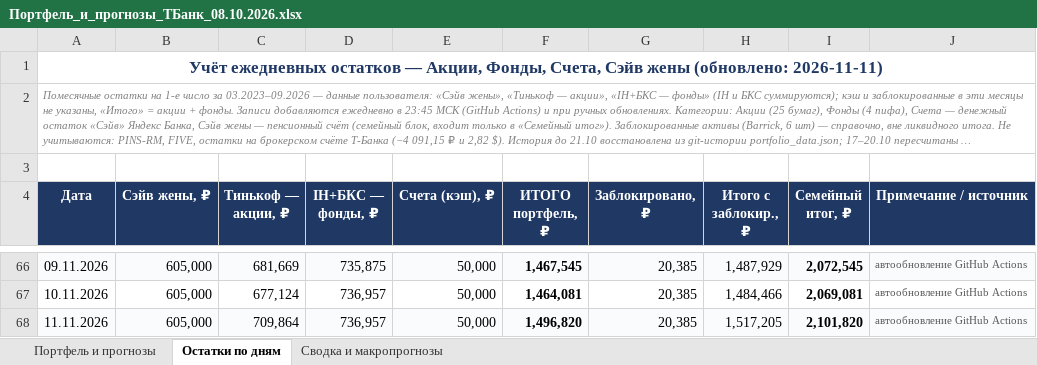
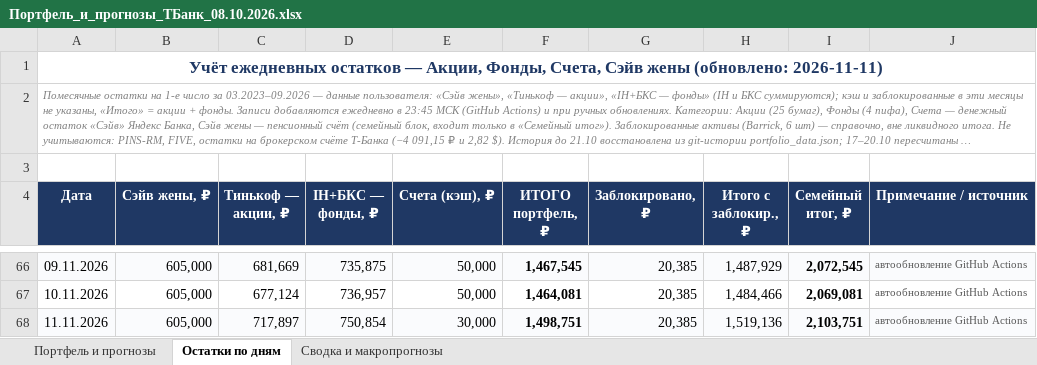
Before and after one commit to Edsonssss/pf-site-1b1590de4c, an Excel workbook: Портфель_и_прогнозы_ТБанк_08.10.2026.xlsx, sheet Остатки по дням, drawn as a sheet; only a part is shown, gaps mark what is left out; long unchanged cells end in …; values as stored, in another font and other column widths than the file's, no borders; charts and pictures not drawn; the diff names each change by its address in the sheet, - before the commit and + after, or states it on an @@ line.

```diff
--- a/Портфель_и_прогнозы_ТБанк_08.10.2026.xlsx (sheet Остатки по дням)
+++ b/Портфель_и_прогнозы_ТБанк_08.10.2026.xlsx (sheet Остатки по дням)
-C68 (Тинькоф — акции, ₽): 709,864
+C68 (Тинькоф — акции, ₽): 717,897
-D68 (IH+БКС — фонды, ₽): 736,957
+D68 (IH+БКС — фонды, ₽): 750,854
-E68 (Счета (кэш), ₽): 50,000
+E68 (Счета (кэш), ₽): 30,000
-F68 (ИТОГО портфель, ₽): 1,496,820
+F68 (ИТОГО портфель, ₽): 1,498,751
-H68 (Итого с заблокир., ₽): 1,517,205
+H68 (Итого с заблокир., ₽): 1,519,136
-I68 (Семейный итог, ₽): 2,101,820
+I68 (Семейный итог, ₽): 2,103,751
```
Also changed, not shown: sheet Портфель и прогнозы, sheet Сводка и макропрогнозы, 4 other files.
